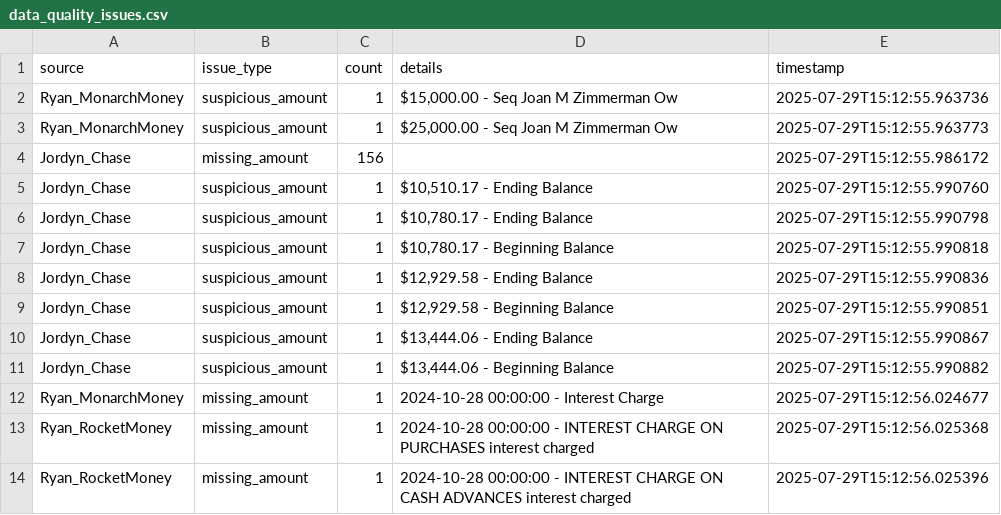
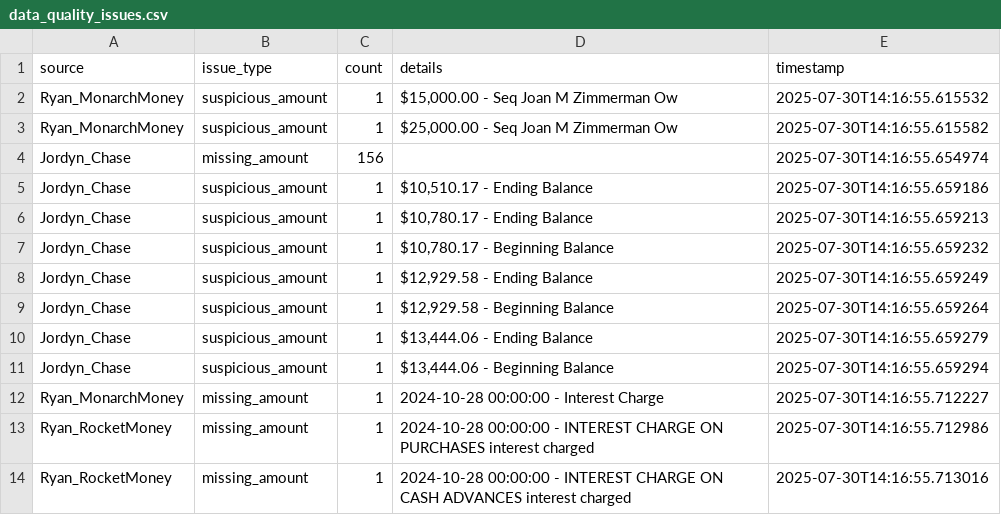
Before and after one commit to rzimmerman2022/financial-reconciliation-system, a CSV file: output/gold_standard/data_quality_issues.csv, drawn as a sheet.

```diff
--- a/output/gold_standard/data_quality_issues.csv
+++ b/output/gold_standard/data_quality_issues.csv
@@ -1,14 +1,14 @@
 source,issue_type,count,details,timestamp
-Ryan_MonarchMoney,suspicious_amount,1,"$15,000.00 - Seq Joan M Zimmerman Ow",2025-07-29T15:12:55.963736
-Ryan_MonarchMoney,suspicious_amount,1,"$25,000.00 - Seq Joan M Zimmerman Ow",2025-07-29T15:12:55.963773
-Jordyn_Chase,missing_amount,156,,2025-07-29T15:12:55.986172
-Jordyn_Chase,suspicious_amount,1,"$10,510.17 - Ending Balance",2025-07-29T15:12:55.990760
-Jordyn_Chase,suspicious_amount,1,"$10,780.17 - Ending Balance",2025-07-29T15:12:55.990798
-Jordyn_Chase,suspicious_amount,1,"$10,780.17 - Beginning Balance",2025-07-29T15:12:55.990818
-Jordyn_Chase,suspicious_amount,1,"$12,929.58 - Ending Balance",2025-07-29T15:12:55.990836
-Jordyn_Chase,suspicious_amount,1,"$12,929.58 - Beginning Balance",2025-07-29T15:12:55.990851
-Jordyn_Chase,suspicious_amount,1,"$13,444.06 - Ending Balance",2025-07-29T15:12:55.990867
-Jordyn_Chase,suspicious_amount,1,"$13,444.06 - Beginning Balance",2025-07-29T15:12:55.990882
-Ryan_MonarchMoney,missing_amount,1,2024-10-28 00:00:00 - Interest Charge,2025-07-29T15:12:56.024677
-Ryan_RocketMoney,missing_amount,1,2024-10-28 00:00:00 - INTEREST CHARGE ON PURCHASES interest charged,2025-07-29T15:12:56.025368
-Ryan_RocketMoney,missing_amount,1,2024-10-28 00:00:00 - INTEREST CHARGE ON CASH ADVANCES interest charged,2025-07-29T15:12:56.025396
+Ryan_MonarchMoney,suspicious_amount,1,"$15,000.00 - Seq Joan M Zimmerman Ow",2025-07-30T14:16:55.615532
+Ryan_MonarchMoney,suspicious_amount,1,"$25,000.00 - Seq Joan M Zimmerman Ow",2025-07-30T14:16:55.615582
+Jordyn_Chase,missing_amount,156,,2025-07-30T14:16:55.654974
+Jordyn_Chase,suspicious_amount,1,"$10,510.17 - Ending Balance",2025-07-30T14:16:55.659186
+Jordyn_Chase,suspicious_amount,1,"$10,780.17 - Ending Balance",2025-07-30T14:16:55.659213
+Jordyn_Chase,suspicious_amount,1,"$10,780.17 - Beginning Balance",2025-07-30T14:16:55.659232
+Jordyn_Chase,suspicious_amount,1,"$12,929.58 - Ending Balance",2025-07-30T14:16:55.659249
+Jordyn_Chase,suspicious_amount,1,"$12,929.58 - Beginning Balance",2025-07-30T14:16:55.659264
+Jordyn_Chase,suspicious_amount,1,"$13,444.06 - Ending Balance",2025-07-30T14:16:55.659279
+Jordyn_Chase,suspicious_amount,1,"$13,444.06 - Beginning Balance",2025-07-30T14:16:55.659294
+Ryan_MonarchMoney,missing_amount,1,2024-10-28 00:00:00 - Interest Charge,2025-07-30T14:16:55.712227
+Ryan_RocketMoney,missing_amount,1,2024-10-28 00:00:00 - INTEREST CHARGE ON PURCHASES interest charged,2025-07-30T14:16:55.712986
+Ryan_RocketMoney,missing_amount,1,2024-10-28 00:00:00 - INTEREST CHARGE ON CASH ADVANCES interest charged,2025-07-30T14:16:55.713016
```
Also changed, not shown: output/gold_standard/accounting_ledger.csv, 57 other files.
